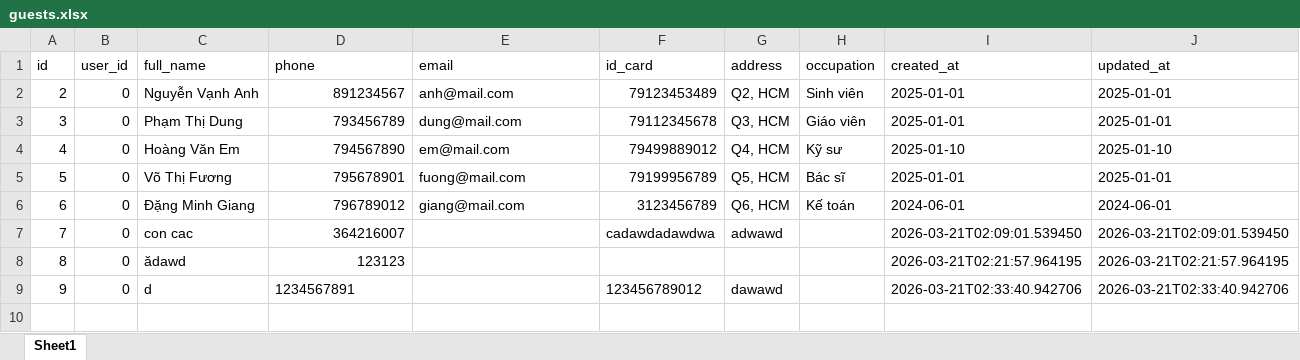
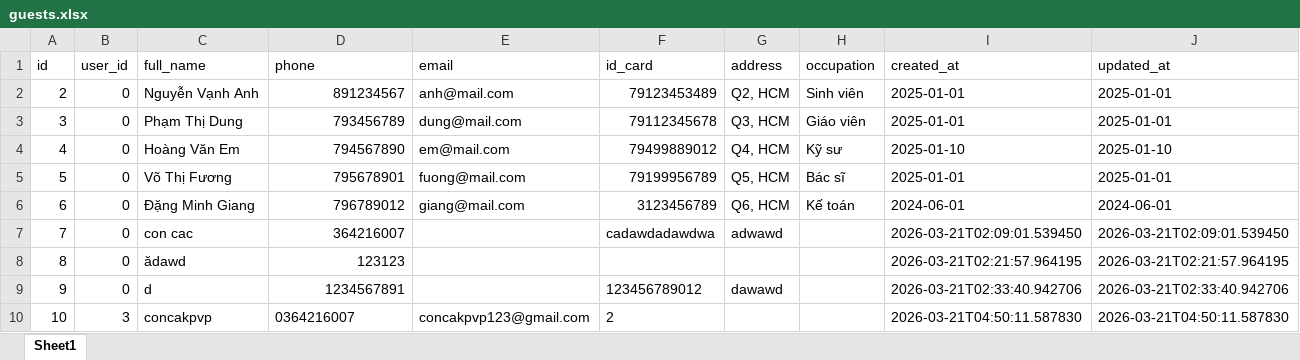
Before and after one commit to nhatanhdeptrai-exe/Final_Project_KTLT, an Excel workbook: Ma_Nguon/data/excel/guests.xlsx, sheet Sheet1, drawn as a sheet; values as stored, in another font and other column widths than the file's, no borders; the diff names each change by its address in the sheet, - before the commit and + after, or states it on an @@ line.

Commit message:
feat: Guest booking wizard, admin approval flow, guest account management

```diff
--- a/Ma_Nguon/data/excel/guests.xlsx (sheet Sheet1)
+++ b/Ma_Nguon/data/excel/guests.xlsx (sheet Sheet1)
-D9 alignment: left
+D9 alignment: right
+row 10: 10 | 3 | concakpvp | 0364216007 | concakpvp123@gmail.com | 2 |  |  | 2026-03-21T04:50:11.587830 | 2026-03-21T04:50:11.587830
```
Also changed, not shown: 15 other files.
